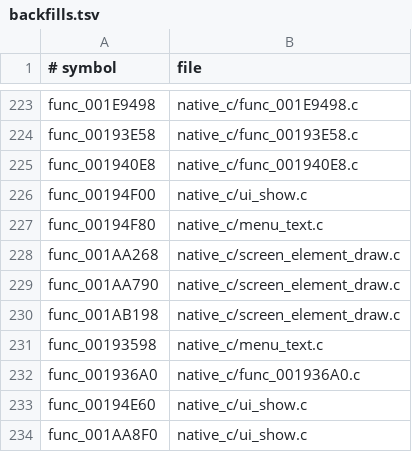
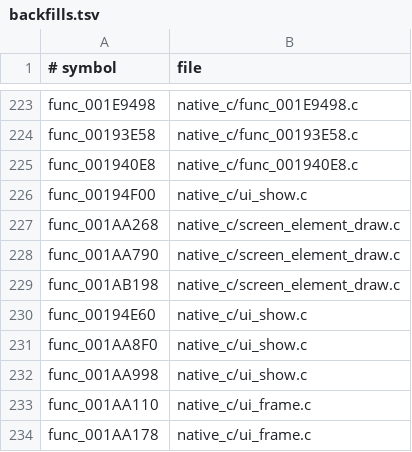
Before and after one commit to OpenThievius/OpenThievius, a TSV file: port/game/sly1-us/hand/backfills.tsv, drawn as a sheet; only a part is shown, gaps mark what is left out; the shorter side is filled out with more unchanged rows.

Commit message:
fix(port): restore retail menu callbacks
Select the exact US retail menu filter and text renderer, and remove their port-only overrides from the active backfill map. Keep the old handwritten routines in the superseded directory for reference.\n\nUpdate the graphics handoff and README to distinguish the old forced-menu glyph captures from current vanilla startup, which still has no scene vertices or registered fonts.\n\nVerified with cmake --build build/port --target port_native -j2 (linked successfully) and python3 tools/proprietary.py (0 problems).

```diff
--- a/port/game/sly1-us/hand/backfills.tsv
+++ b/port/game/sly1-us/hand/backfills.tsv
@@ -226,3 +226,2 @@ func_001940E8	native_c/func_001940E8.c
 func_00194F00	native_c/ui_show.c
-func_00194F80	native_c/menu_text.c
 func_001AA268	native_c/screen_element_draw.c
@@ -230,4 +229,2 @@ func_001AA790	native_c/screen_element_draw.c
 func_001AB198	native_c/screen_element_draw.c
-func_00193598	native_c/menu_text.c
-func_001936A0	native_c/func_001936A0.c
 func_00194E60	native_c/ui_show.c
```
Also changed, not shown: 6 other files.
